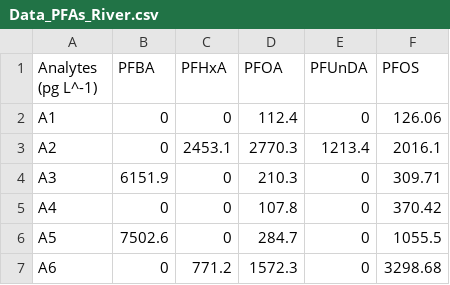
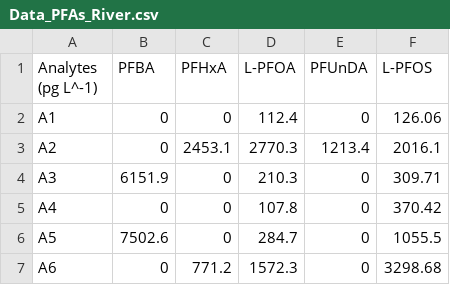
Before and after one commit to juoceano/2016_PFAs_SulBahia, a CSV file: Data_PFAs_River.csv, drawn as a sheet.

```diff
--- a/Data_PFAs_River.csv
+++ b/Data_PFAs_River.csv
@@ -1,2 +1,2 @@
-Analytes (pg L^-1),PFBA,PFHxA,PFOA,PFUnDA,PFOS
+Analytes (pg L^-1),PFBA,PFHxA,L-PFOA,PFUnDA,L-PFOS
 A1,0,0,112.4,0,126.06
```
Also changed, not shown: Data_PFAs_Soil.csv, 39 other files.
